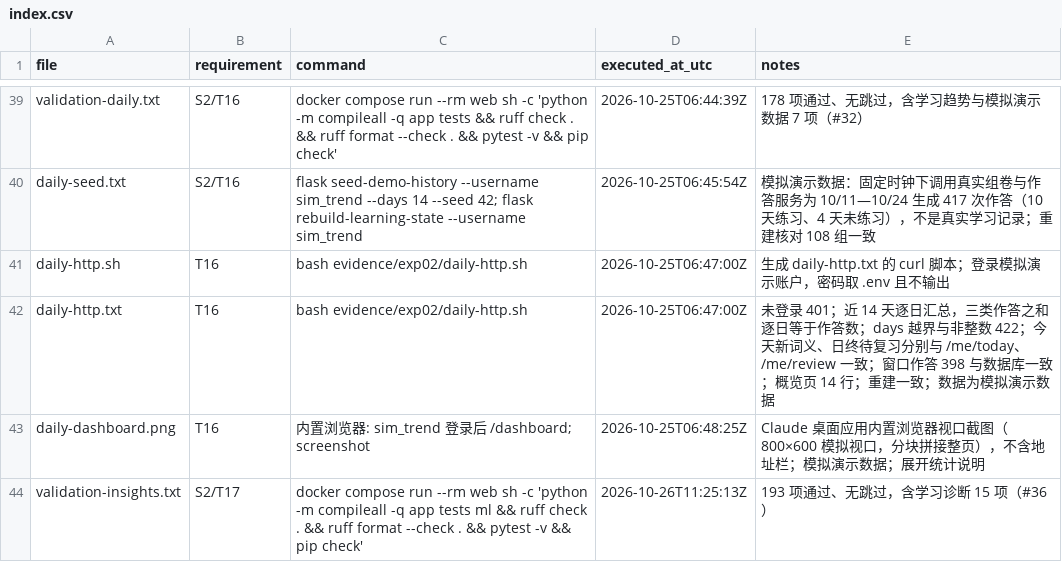
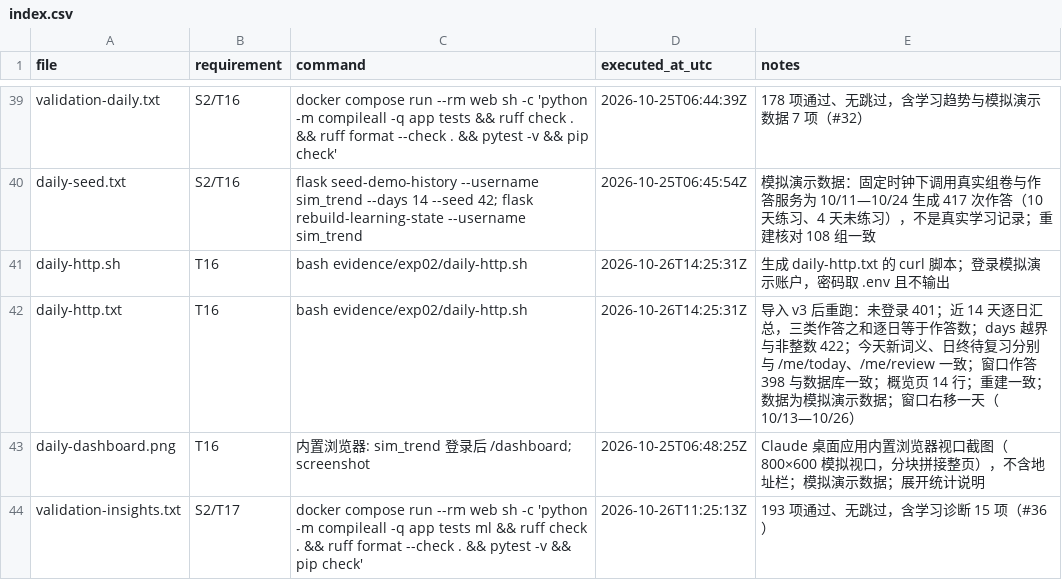
Before and after one commit to Subaru486desuwa/vocab-review, a CSV file: evidence/exp02/index.csv, drawn as a sheet; only a part is shown, gaps mark what is left out; the diff covers the shown part only.

```diff
--- a/evidence/exp02/index.csv
+++ b/evidence/exp02/index.csv
@@ -40,4 +40,4 @@ validation-daily.txt,S2/T16,docker compose run --rm web sh -c 'python -m compile
 daily-seed.txt,S2/T16,flask seed-demo-history --username sim_trend --days 14 --seed 42; flask rebuild-learning-state --username sim_trend,2026-10-25T06:45:54Z,模拟演示数据：固定时钟下调用真实组卷与作答服务为 10/11—10/24 生成 417 次作答（10 天练习、4 天未练习），不是真实学习记录；重建核对 108 组一致
-daily-http.sh,T16,bash evidence/exp02/daily-http.sh,2026-10-25T06:47:00Z,生成 daily-http.txt 的 curl 脚本；登录模拟演示账户，密码取 .env 且不输出
-daily-http.txt,T16,bash evidence/exp02/daily-http.sh,2026-10-25T06:47:00Z,未登录 401；近 14 天逐日汇总，三类作答之和逐日等于作答数；days 越界与非整数 422；今天新词义、日终待复习分别与 /me/today、/me/review 一致；窗口作答 398 与数据库一致；概览页 14 行；重建一致；数据为模拟演示数据
+daily-http.sh,T16,bash evidence/exp02/daily-http.sh,2026-10-26T14:25:31Z,生成 daily-http.txt 的 curl 脚本；登录模拟演示账户，密码取 .env 且不输出
+daily-http.txt,T16,bash evidence/exp02/daily-http.sh,2026-10-26T14:25:31Z,导入 v3 后重跑：未登录 401；近 14 天逐日汇总，三类作答之和逐日等于作答数；days 越界与非整数 422；今天新词义、日终待复习分别与 /me/today、/me/review 一致；窗口作答 398 与数据库一致；概览页 14 行；重建一致；数据为模拟演示数据；窗口右移一天（10/13—10/26）
 daily-dashboard.png,T16,内置浏览器: sim_trend 登录后 /dashboard; screenshot,2026-10-25T06:48:25Z,Claude 桌面应用内置浏览器视口截图（800×600 模拟视口，分块拼接整页），不含地址栏；模拟演示数据；展开统计说明
```
Also changed, not shown: 10 edited cells elsewhere in this file, 31 other files.
